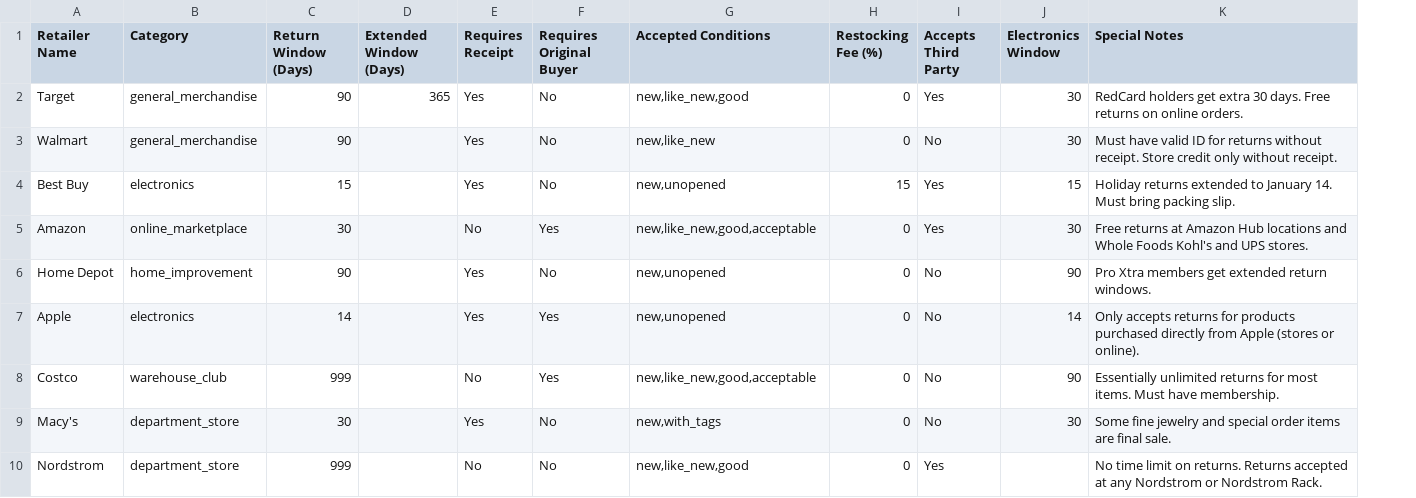
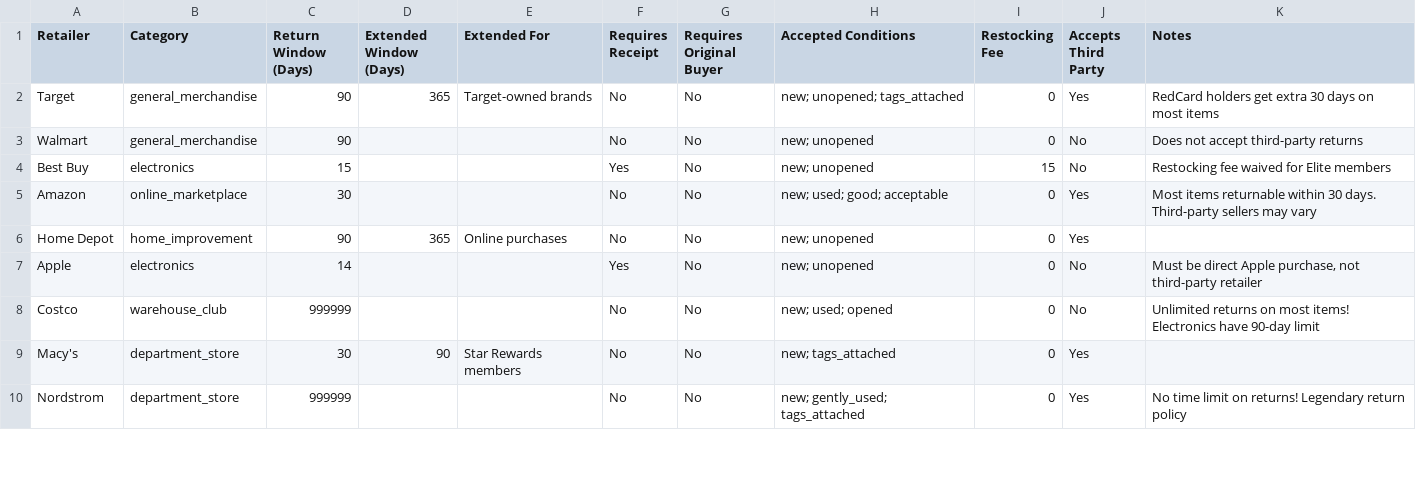
Before and after one commit to nabeelmumtaz92/ReturnIt, a CSV file: server/data/retailer-policies.csv, drawn as a sheet; only a part is shown; removed rows and columns are numbered as before the commit, all else as after; the diff covers the shown part only; the diff names each change by its address in the sheet, - before the commit and + after, or states it on an @@ line.

```diff
--- a/server/data/retailer-policies.csv
+++ b/server/data/retailer-policies.csv
+column E (Extended For), rows 2-9: Target-owned brands |  |  |  | Online purchases |  |  | Star Rewards members
-column J (Electronics Window), rows 2-9: 30 | 30 | 15 | 30 | 90 | 14 | 90 | 30
-A1: Retailer Name
+A1: Retailer
-I1: Restocking Fee (%)
+I1: Restocking Fee
-K1: Special Notes
+K1: Notes
-F2:F3 (Requires Receipt): Yes
+F2:F3 (Requires Receipt): No
-H2 (Accepted Conditions): new,like_new,good
+H2 (Accepted Conditions): new; unopened; tags_attached
-K2 (Notes): …extra 30 days. Free returns on online orders.
+K2 (Notes): …extra 30 days on most items
-H3 (Accepted Conditions): new,like_new
+H3 (Accepted Conditions): new; unopened
-K3 (Notes): Must have valid ID for returns without receipt. Store credit only without receipt.
+K3 (Notes): Does not accept third-party returns
-H4 (Accepted Conditions): new,unopened
+H4 (Accepted Conditions): new; unopened
-J4 (Accepts Third Party): Yes
+J4 (Accepts Third Party): No
-K4 (Notes): Holiday returns extended to January 14. Must bring packing slip.
+K4 (Notes): Restocking fee waived for Elite members
-G5 (Requires Original Buyer): Yes
+G5 (Requires Original Buyer): No
-H5 (Accepted Conditions): new,like_new,good,acceptable
+H5 (Accepted Conditions): new; used; good; acceptable
-K5 (Notes): Free returns at Amazon Hub locations and Whole Foods Kohl's and UPS stores.
+K5 (Notes): Most items returnable within 30 days. Third-party sellers may vary
-D6 (Extended Window (Days)): (empty)
+D6 (Extended Window (Days)): 365
-F6 (Requires Receipt): Yes
+F6 (Requires Receipt): No
-H6:H7 (Accepted Conditions): new,unopened
+H6:H7 (Accepted Conditions): new; unopened
-J6 (Accepts Third Party): No
+J6 (Accepts Third Party): Yes
-K6 (Notes): Pro Xtra members get extended return windows.
+K6 (Notes): (empty)
-G7:G8 (Requires Original Buyer): Yes
+G7:G8 (Requires Original Buyer): No
-K7 (Notes): Only accepts returns for products purchased directly from Apple (stores or online).
+K7 (Notes): Must be direct Apple purchase, not third-party retailer
-C8 (Return Window (Days)): 999
+C8 (Return Window (Days)): 999999
-H8 (Accepted Conditions): new,like_new,good,acceptable
+H8 (Accepted Conditions): new; used; opened
-K8 (Notes): Essentially unlimited returns for most items. Must have membership.
+K8 (Notes): Unlimited returns on most items! Electronics have 90-day limit
-D9 (Extended Window (Days)): (empty)
+D9 (Extended Window (Days)): 90
-F9 (Requires Receipt): Yes
+F9 (Requires Receipt): No
-H9 (Accepted Conditions): new,with_tags
+H9 (Accepted Conditions): new; tags_attached
-J9 (Accepts Third Party): No
+J9 (Accepts Third Party): Yes
-K9 (Notes): Some fine jewelry and special order items are final sale.
+K9 (Notes): (empty)
-C10 (Return Window (Days)): 999
+C10 (Return Window (Days)): 999999
-H10 (Accepted Conditions): new,like_new,good
+H10 (Accepted Conditions): new; gently_used; tags_attached
-K10 (Notes): …limit on returns. Returns accepted at any Nordstrom or Nordstrom Rack.
+K10 (Notes): …limit on returns! Legendary return policy
```
Also changed, not shown: 54 edited cells elsewhere in this file, 2 other files.
